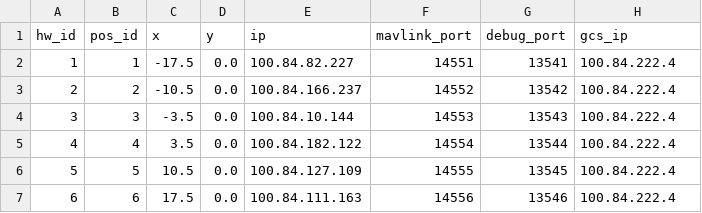
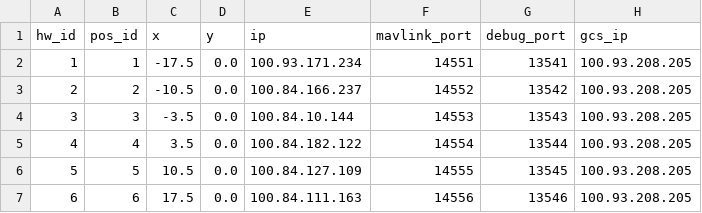
Before and after one commit to alireza787b/mavsdk_drone_show, a CSV file: config.csv, drawn as a sheet.

Commit message:
updated config

```diff
--- a/config.csv
+++ b/config.csv
@@ -1,7 +1,7 @@
 hw_id,pos_id,x,y,ip,mavlink_port,debug_port,gcs_ip
-1,1,-17.5,0.0,100.84.82.227,14551,13541,100.84.222.4
-2,2,-10.5,0.0,100.84.166.237,14552,13542,100.84.222.4
-3,3,-3.5,0.0,100.84.10.144,14553,13543,100.84.222.4
-4,4,3.5,0.0,100.84.182.122,14554,13544,100.84.222.4
-5,5,10.5,0.0,100.84.127.109,14555,13545,100.84.222.4
-6,6,17.5,0.0,100.84.111.163,14556,13546,100.84.222.4
+1,1,-17.5,0.0,100.93.171.234,14551,13541,100.93.208.205
+2,2,-10.5,0.0,100.84.166.237,14552,13542,100.93.208.205
+3,3,-3.5,0.0,100.84.10.144,14553,13543,100.93.208.205
+4,4,3.5,0.0,100.84.182.122,14554,13544,100.93.208.205
+5,5,10.5,0.0,100.84.127.109,14555,13545,100.93.208.205
+6,6,17.5,0.0,100.84.111.163,14556,13546,100.93.208.205
```
